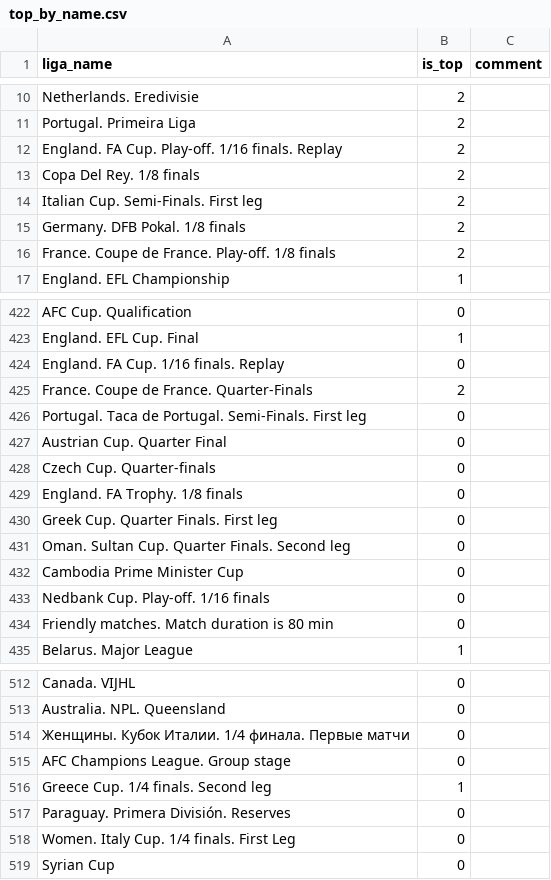
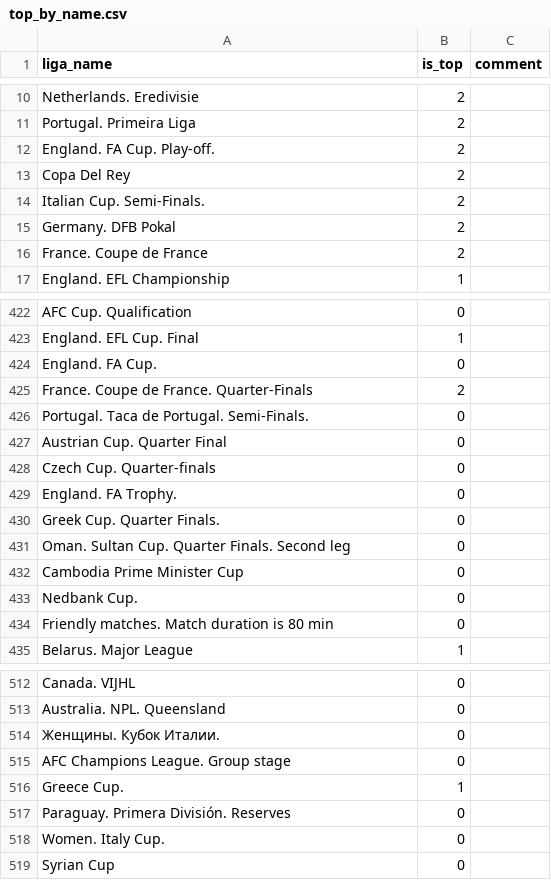
Before and after one commit to jekeam/better, a CSV file: top_by_name.csv, drawn as a sheet; only a part is shown, gaps mark what is left out; the diff covers the shown part only.

Commit message:
ref liga

```diff
--- a/top_by_name.csv
+++ b/top_by_name.csv
@@ -11,7 +11,7 @@ Netherlands. Eredivisie;2;
 Portugal. Primeira Liga;2;
-England. FA Cup. Play-off. 1/16 finals. Replay;2;
-Copa Del Rey. 1/8 finals;2;
-Italian Cup. Semi-Finals. First leg;2;
-Germany. DFB Pokal. 1/8 finals;2;
-France. Coupe de France. Play-off. 1/8 finals;2;
+England. FA Cup. Play-off.;2;
+Copa Del Rey;2;
+Italian Cup. Semi-Finals.;2;
+Germany. DFB Pokal;2;
+France. Coupe de France;2;
 England. EFL Championship;1;
@@ -423,12 +423,12 @@ AFC Cup. Qualification;0;
 England. EFL Cup. Final;1;
-England. FA Cup. 1/16 finals. Replay;0;
+England. FA Cup.;0;
 France. Coupe de France. Quarter-Finals;2;
-Portugal. Taca de Portugal. Semi-Finals. First leg;0;
+Portugal. Taca de Portugal. Semi-Finals.;0;
 Austrian Cup. Quarter Final;0;
 Czech Cup. Quarter-finals;0;
-England. FA Trophy. 1/8 finals;0;
-Greek Cup. Quarter Finals. First leg;0;
+England. FA Trophy.;0;
+Greek Cup. Quarter Finals.;0;
 Oman. Sultan Cup. Quarter Finals. Second leg;0;
 Cambodia Prime Minister Cup;0;
-Nedbank Cup. Play-off. 1/16 finals;0;
+Nedbank Cup.;0;
 Friendly matches. Match duration is 80 min;0;
@@ -513,7 +513,7 @@ Canada. VIJHL;0
 Australia. NPL. Queensland;0
-Женщины. Кубок Италии. 1/4 финала. Первые матчи;0
+Женщины. Кубок Италии.;0
 AFC Champions League. Group stage;0
-Greece Cup. 1/4 finals. Second leg;1
+Greece Cup.;1
 Paraguay. Primera División. Reserves;0
-Women. Italy Cup. 1/4 finals. First Leg;0
+Women. Italy Cup.;0
 Syrian Cup;0
```
Also changed, not shown: 35 edited cells elsewhere in this file.
